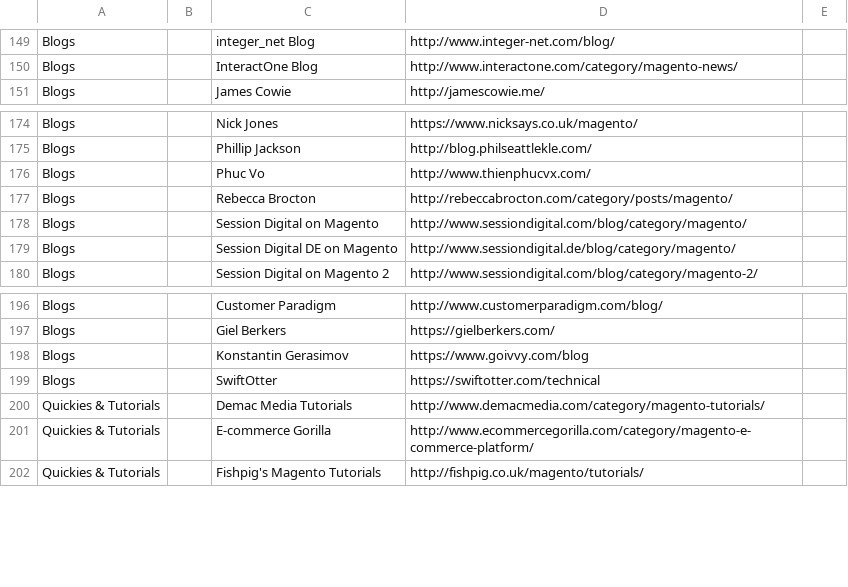
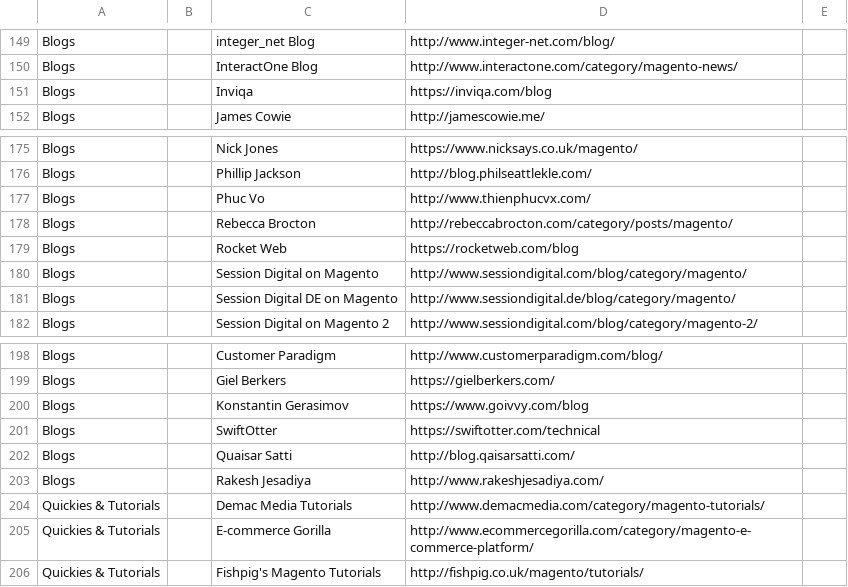
Before and after one commit to aleron75/mageres, a CSV file: resources.csv, drawn as a sheet; only a part is shown, gaps mark what is left out.

Commit message:
Add several new blogs

```diff
--- a/resources.csv
+++ b/resources.csv
@@ -150,2 +150,3 @@ Blogs,,integer_net Blog,http://www.integer-net.com/blog/,
 Blogs,,InteractOne Blog,http://www.interactone.com/category/magento-news/,
+Blogs,,Inviqa,https://inviqa.com/blog,
 Blogs,,James Cowie,http://jamescowie.me/,
@@ -177,2 +178,3 @@ Blogs,,Phuc Vo,http://www.thienphucvx.com/,
 Blogs,,Rebecca Brocton,http://rebeccabrocton.com/category/posts/magento/,
+Blogs,,Rocket Web,https://rocketweb.com/blog,
 Blogs,,Session Digital on Magento,http://www.sessiondigital.com/blog/category/magento/,
@@ -199,2 +201,4 @@ Blogs,,Konstantin Gerasimov,https://www.goivvy.com/blog,
 Blogs,,SwiftOtter,https://swiftotter.com/technical,
+Blogs,,Quaisar Satti,http://blog.qaisarsatti.com/,
+Blogs,,Rakesh Jesadiya,http://www.rakeshjesadiya.com/,
 Quickies & Tutorials,,Demac Media Tutorials,http://www.demacmedia.com/category/magento-tutorials/,
```
Also changed, not shown: 1 other file.
